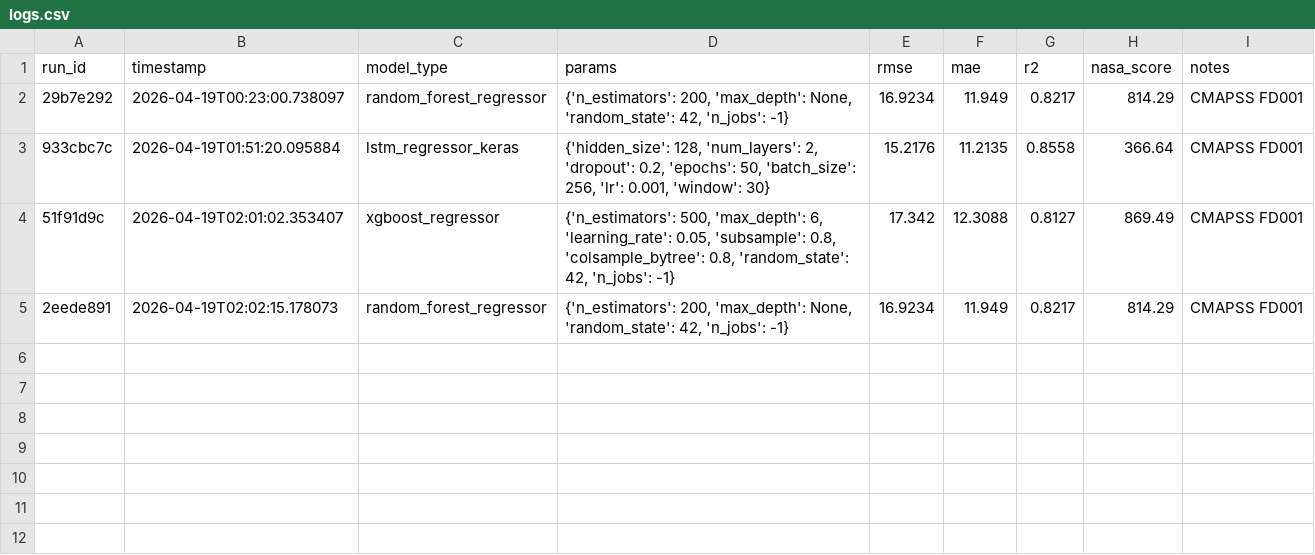
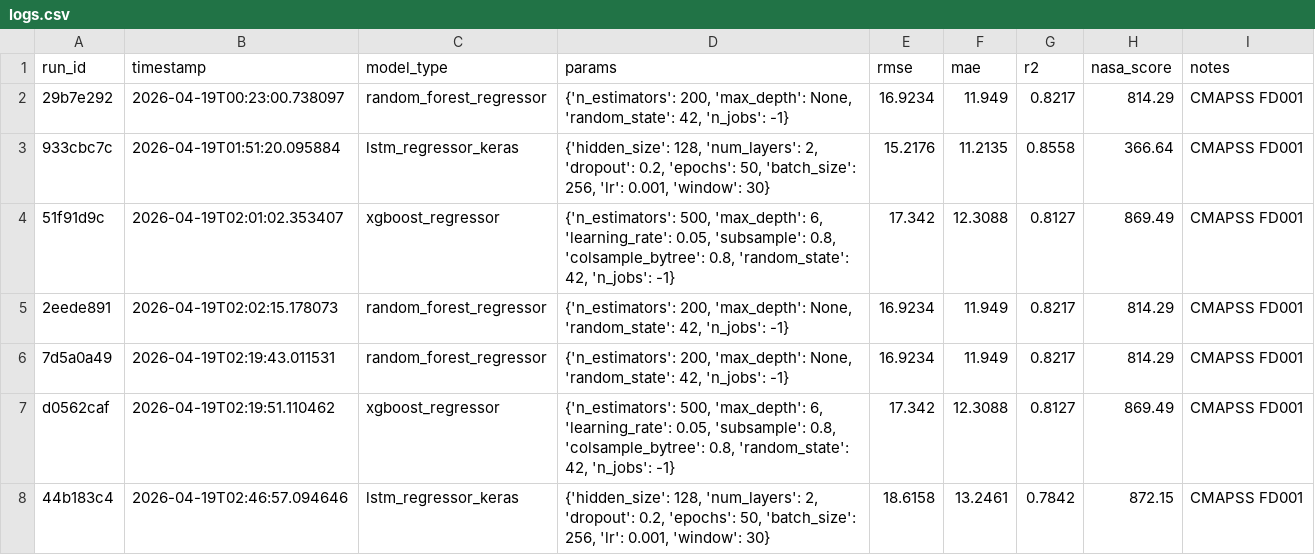
Before and after one commit to joseherrera1988/predictive-maintenance-system, a CSV file: experiments/logs.csv, drawn as a sheet; the diff names each change by its address in the sheet, - before the commit and + after, or states it on an @@ line.

Commit message:
feat: add failure classification metrics to all RUL trainers
- Add confusion_matrix to src/evaluate.py
- Add src/evaluate_failure.py — binarizes RUL predictions at threshold=30
  cycles and computes Recall, Precision, ROC-AUC, and Confusion Matrix
- Wire evaluate_failure() into RF, XGBoost, and LSTM trainers
- Add evaluation.failure_threshold to configs/config.yaml

Classification results (threshold=30 cycles):
  LSTM : Recall=0.80, Precision=0.91, ROC-AUC=0.990 (TP=20, FN=5)
  XGB  : Recall=0.72, Precision=0.95, ROC-AUC=0.970 (TP=18, FN=7)
  RF   : Recall=0.68, Precision=0.94, ROC-AUC=0.974 (TP=17, FN=8)

```diff
--- a/experiments/logs.csv
+++ b/experiments/logs.csv
+row 6: 7d5a0a49 | 2026-04-19T02:19:43.011531 | random_forest_regressor | {'n_estimators': 200, 'max_depth': None, 'random_state': 42, 'n_jobs': -1} | 16.9234 | 11.949 | 0.8217 | 814.29 | CMAPSS FD001
+row 7: d0562caf | 2026-04-19T02:19:51.110462 | xgboost_regressor | {'n_estimators': 500, 'max_depth': 6, 'learning_rate': 0.05, 'subsample': 0.8, 'colsample_bytree': 0.8, 'random_state': 42, 'n_jobs': -1} | 17.342 | 12.3088 | 0.8127 | 869.49 | CMAPSS FD001
+row 8: 44b183c4 | 2026-04-19T02:46:57.094646 | lstm_regressor_keras | {'hidden_size': 128, 'num_layers': 2, 'dropout': 0.2, 'epochs': 50, 'batch_size': 256, 'lr': 0.001, 'window': 30} | 18.6158 | 13.2461 | 0.7842 | 872.15 | CMAPSS FD001
```
Also changed, not shown: 7 other files.
